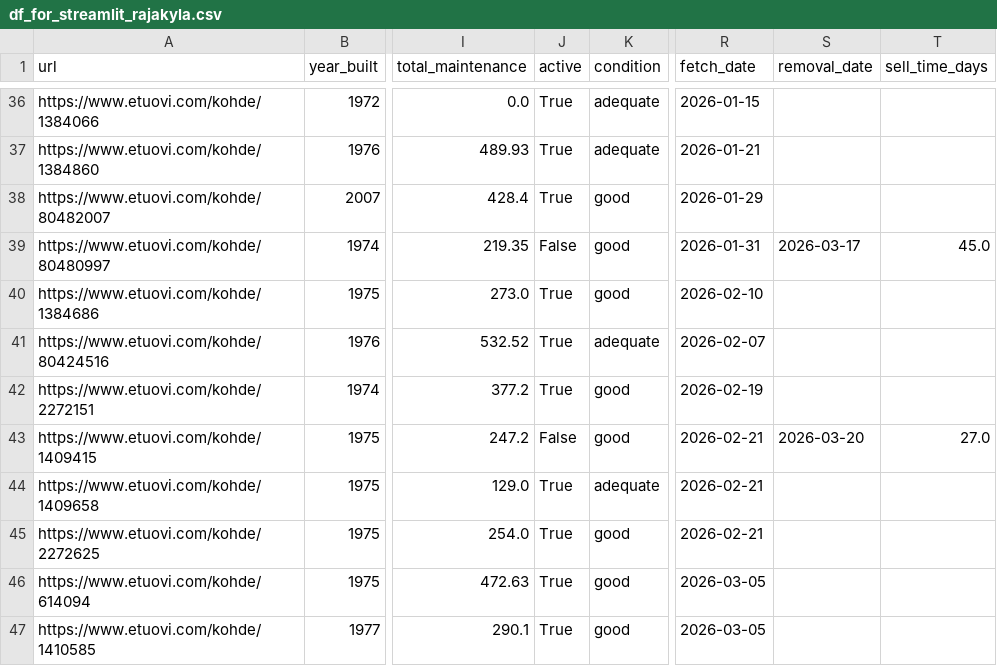
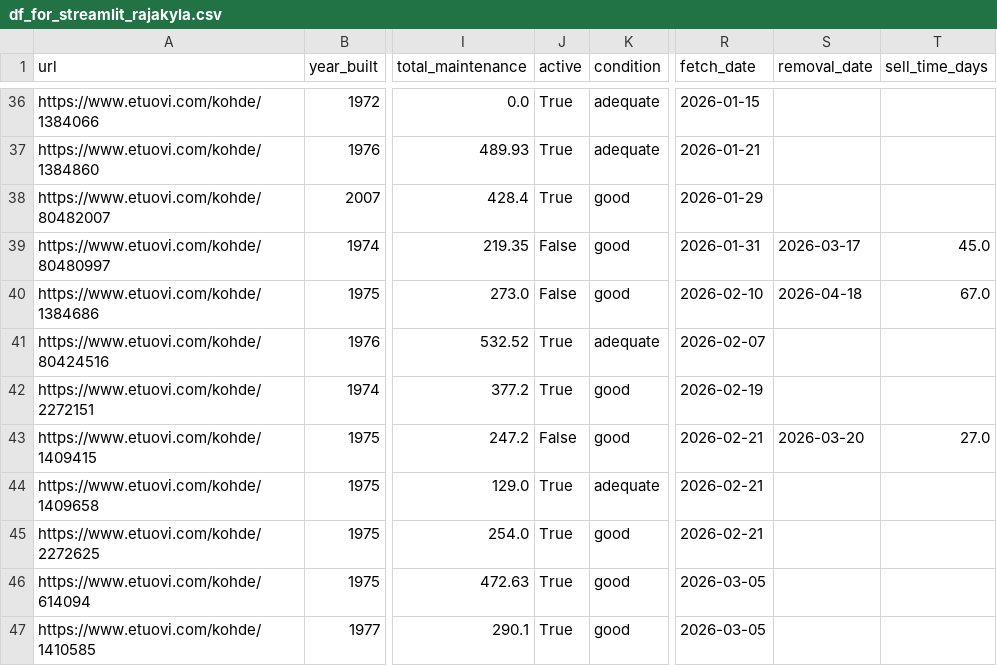
Before and after one commit to setuukka/etuovi, a CSV file: df_for_streamlit_rajakyla.csv, drawn as a sheet; only a part is shown, gaps mark what is left out; the diff names each change by its address in the sheet, - before the commit and + after, or states it on an @@ line.

Commit message:
rajakyla nightly update Sat Apr 18 05:15:02 AM EEST 2026

```diff
--- a/df_for_streamlit_rajakyla.csv
+++ b/df_for_streamlit_rajakyla.csv
-J40 (active): True
+J40 (active): False
-S40 (removal_date): (empty)
+S40 (removal_date): 2026-04-18
-T40 (sell_time_days): (empty)
+T40 (sell_time_days): 67.0
```
